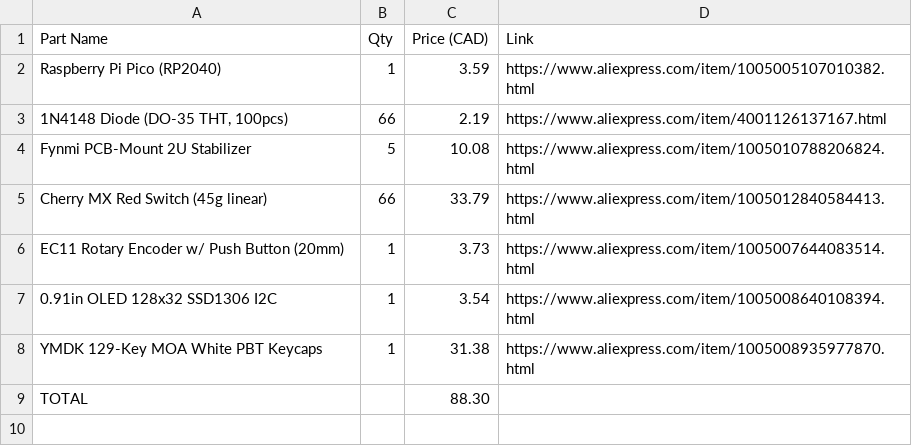
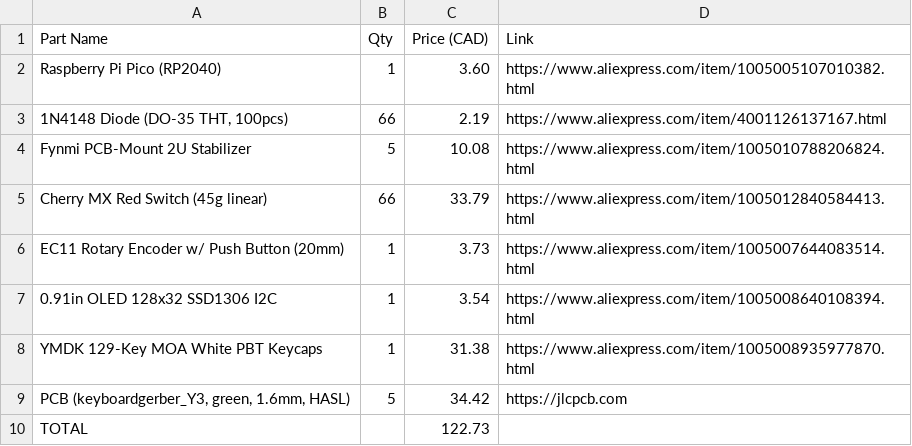
Before and after one commit to yuanhaozhe2022-eng/custom-keyboard, a CSV file: bom.csv, drawn as a sheet.

Commit message:
Added PCB Price

```diff
--- a/bom.csv
+++ b/bom.csv
@@ -1,3 +1,3 @@
 "Part Name","Qty","Price (CAD)","Link"
-"Raspberry Pi Pico (RP2040)","1","3.59","https://www.aliexpress.com/item/1005005107010382.html"
+"Raspberry Pi Pico (RP2040)","1","3.60","https://www.aliexpress.com/item/1005005107010382.html"
 "1N4148 Diode (DO-35 THT, 100pcs)","66","2.19","https://www.aliexpress.com/item/4001126137167.html"
@@ -8,2 +8,3 @@
 "YMDK 129-Key MOA White PBT Keycaps","1","31.38","https://www.aliexpress.com/item/1005008935977870.html"
-"TOTAL","","88.30",""
+"PCB (keyboardgerber_Y3, green, 1.6mm, HASL)","5","34.42","https://jlcpcb.com"
+"TOTAL","","122.73",""
```
